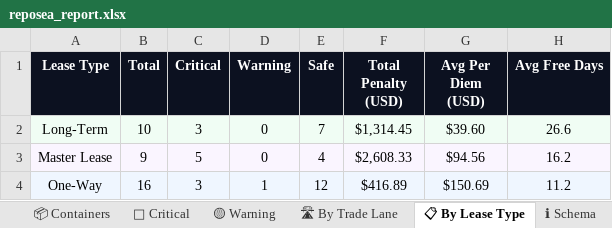
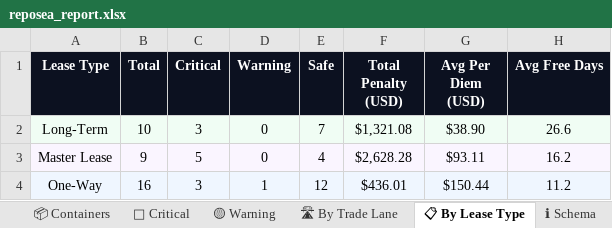
Before and after one commit to rahulmistry18/Reposea_container_optimizer, an Excel workbook: data/exports/reposea_report.xlsx, sheet 📋 By Lease Type, drawn as a sheet; values as stored, in another font and other column widths than the file's, no borders; the diff names each change by its address in the sheet, - before the commit and + after, or states it on an @@ line.

```diff
--- a/data/exports/reposea_report.xlsx (sheet 📋 By Lease Type)
+++ b/data/exports/reposea_report.xlsx (sheet 📋 By Lease Type)
-F2 (Total Penalty (USD)): $1,314.45
+F2 (Total Penalty (USD)): $1,321.08
-G2 (Avg Per Diem (USD)): $39.60
+G2 (Avg Per Diem (USD)): $38.90
-F3 (Total Penalty (USD)): $2,608.33
+F3 (Total Penalty (USD)): $2,628.28
-G3 (Avg Per Diem (USD)): $94.56
+G3 (Avg Per Diem (USD)): $93.11
-F4 (Total Penalty (USD)): $416.89
+F4 (Total Penalty (USD)): $436.01
-G4 (Avg Per Diem (USD)): $150.69
+G4 (Avg Per Diem (USD)): $150.44
```
Also changed, not shown: sheet 📦 Containers, sheet 🔴 Critical, sheet 📊 Dashboard, sheet 🛣 By Trade Lane, sheet 🟡 Warning, 7 other files.
